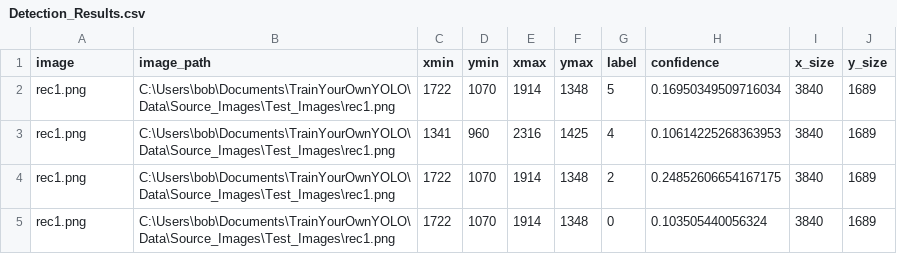
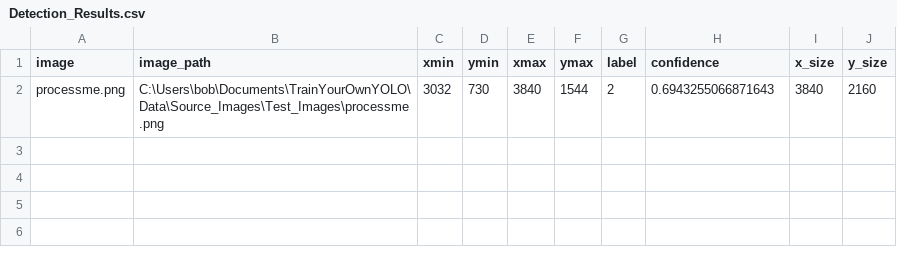
Before and after one commit to HaxThePlanet/rust-ML, a CSV file: Data/Source_Images/Test_Image_Detection_Results/Detection_Results.csv, drawn as a sheet; removed rows and columns are numbered as before the commit, all else as after; the diff names each change by its address in the sheet, - before the commit and + after, or states it on an @@ line.

```diff
--- a/Data/Source_Images/Test_Image_Detection_Results/Detection_Results.csv
+++ b/Data/Source_Images/Test_Image_Detection_Results/Detection_Results.csv
-row 2: rec1.png | C:\Users\bob\Documents\TrainYourOwnYOLO\Data\Source_Images\Test_Images\rec1.png | 1722 | 1070 | 1914 | 1348 | 5 | 0.16950349509716034 | 3840 | 1689
-row 3: rec1.png | C:\Users\bob\Documents\TrainYourOwnYOLO\Data\Source_Images\Test_Images\rec1.png | 1341 | 960 | 2316 | 1425 | 4 | 0.10614225268363953 | 3840 | 1689
-row 4: rec1.png | C:\Users\bob\Documents\TrainYourOwnYOLO\Data\Source_Images\Test_Images\rec1.png | 1722 | 1070 | 1914 | 1348 | 2 | 0.24852606654167175 | 3840 | 1689
-row 5: rec1.png | C:\Users\bob\Documents\TrainYourOwnYOLO\Data\Source_Images\Test_Images\rec1.png | 1722 | 1070 | 1914 | 1348 | 0 | 0.103505440056324 | 3840 | 1689
+row 2: processme.png | C:\Users\bob\Documents\TrainYourOwnYOLO\Data\Source_Images\Test_Images\processme.png | 3032 | 730 | 3840 | 1544 | 2 | 0.6943255066871643 | 3840 | 2160
```
Also changed, not shown: Data/Source_Images/Training_Images/vott-csv-export/Annotations-export.csv, 31 other files.
